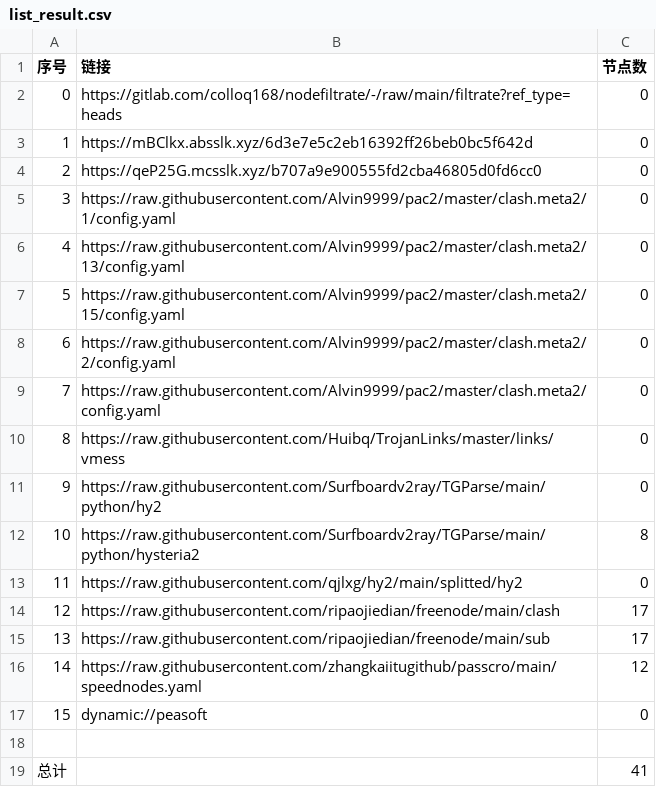
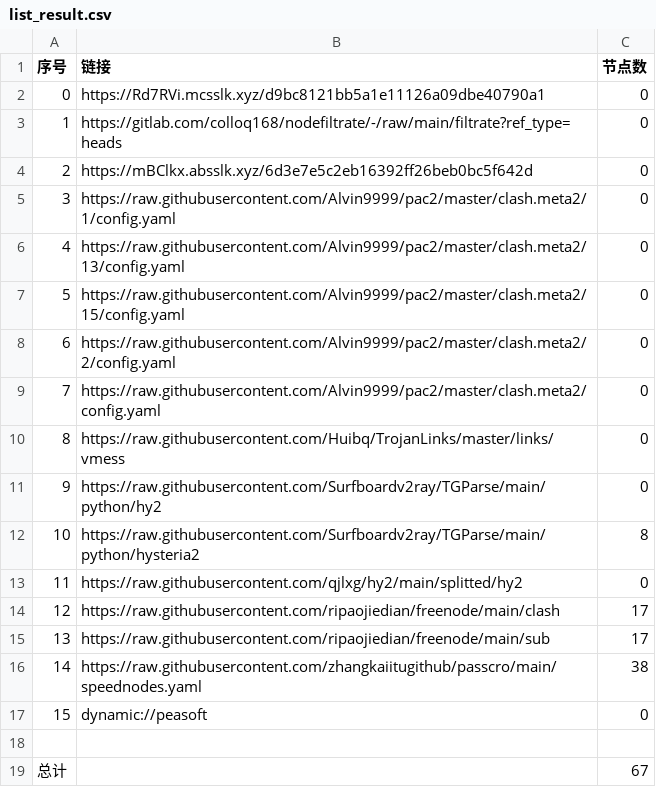
Before and after one commit to jianwu-zhao/NoMoreWalls, a CSV file: list_result.csv, drawn as a sheet.

```diff
--- a/list_result.csv
+++ b/list_result.csv
@@ -1,5 +1,5 @@
 序号,链接,节点数
-0,https://gitlab.com/colloq168/nodefiltrate/-/raw/main/filtrate?ref_type=heads,0
-1,https://mBClkx.absslk.xyz/6d3e7e5c2eb16392ff26beb0bc5f642d,0
-2,https://qeP25G.mcsslk.xyz/b707a9e900555fd2cba46805d0fd6cc0,0
+0,https://Rd7RVi.mcsslk.xyz/d9bc8121bb5a1e11126a09dbe40790a1,0
+1,https://gitlab.com/colloq168/nodefiltrate/-/raw/main/filtrate?ref_type=heads,0
+2,https://mBClkx.absslk.xyz/6d3e7e5c2eb16392ff26beb0bc5f642d,0
 3,https://raw.githubusercontent.com/Alvin9999/pac2/master/clash.meta2/1/config.yaml,0
@@ -15,5 +15,5 @@
 13,https://raw.githubusercontent.com/ripaojiedian/freenode/main/sub,17
-14,https://raw.githubusercontent.com/zhangkaiitugithub/passcro/main/speednodes.yaml,12
+14,https://raw.githubusercontent.com/zhangkaiitugithub/passcro/main/speednodes.yaml,38
 15,dynamic://peasoft,0
 
-总计,,41
+总计,,67
```
Also changed, not shown: 16 other files.
